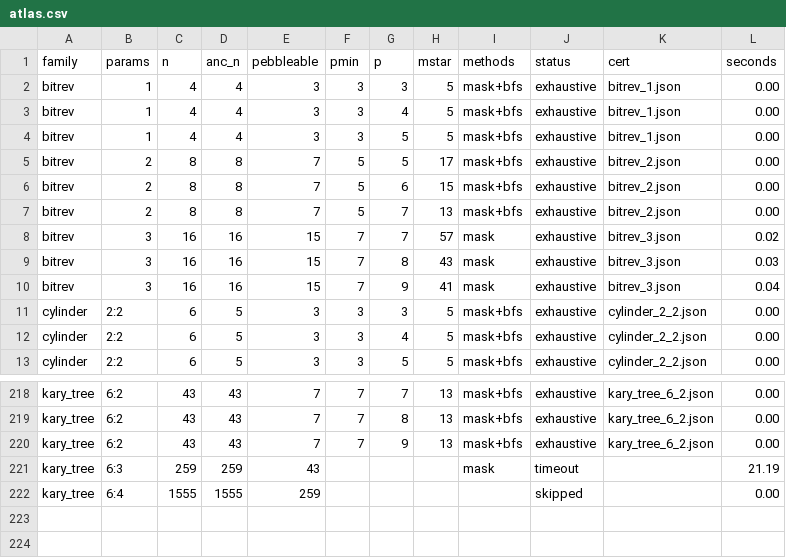
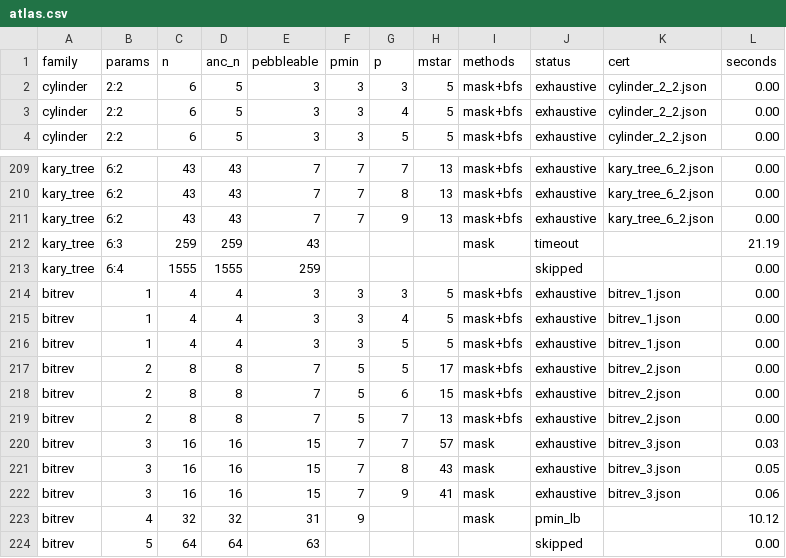
Before and after one commit to yokoyama-lab/reversible-pebbling, a CSV file: projects/exact-rev-complexity/data/families/atlas.csv, drawn as a sheet; only a part is shown, gaps mark what is left out.

Commit message:
feat(atlas): ビット反転の前線と、打ち切りを下界に変える status: pmin_lb（U5）
223 行。BR_k の到達は k<=3（p_min=3,5,7、M*(p_min)=5,17,57）。k=4（N=31）は
cap に当たった。

回避策として status: pmin_lb を足した。cap に当たった p より小さい p は全探索が
完了しているので、そこまでの到達不能性は証明されている。BR_4 では p=5,6,7,8 が
1.7 秒以内に到達不能と判明したので p_min(BR_4) >= 9 が証明されている。
timeout として捨てると「何も分からない」になるので、下界を pmin 欄に残す。
打ち切りの記録は下界の記録でもある。

k<=3 の p_min=3,5,7 の続き（2k+1）が 9 で下界と一致するが、一致するのは下界
どうしであって p_min=9 が確定したわけではない。上界は U8（CP-SAT）へ回す。

既存の timeout 行（円筒・k 分木）の昇格は U5b として立てた。

```diff
--- a/projects/exact-rev-complexity/data/families/atlas.csv
+++ b/projects/exact-rev-complexity/data/families/atlas.csv
@@ -1,11 +1,2 @@
 family,params,n,anc_n,pebbleable,pmin,p,mstar,methods,status,cert,seconds
-bitrev,1,4,4,3,3,3,5,mask+bfs,exhaustive,bitrev_1.json,0.00
-bitrev,1,4,4,3,3,4,5,mask+bfs,exhaustive,bitrev_1.json,0.00
-bitrev,1,4,4,3,3,5,5,mask+bfs,exhaustive,bitrev_1.json,0.00
-bitrev,2,8,8,7,5,5,17,mask+bfs,exhaustive,bitrev_2.json,0.00
-bitrev,2,8,8,7,5,6,15,mask+bfs,exhaustive,bitrev_2.json,0.00
-bitrev,2,8,8,7,5,7,13,mask+bfs,exhaustive,bitrev_2.json,0.00
-bitrev,3,16,16,15,7,7,57,mask,exhaustive,bitrev_3.json,0.02
-bitrev,3,16,16,15,7,8,43,mask,exhaustive,bitrev_3.json,0.03
-bitrev,3,16,16,15,7,9,41,mask,exhaustive,bitrev_3.json,0.04
 cylinder,2:2,6,5,3,3,3,5,mask+bfs,exhaustive,cylinder_2_2.json,0.00
@@ -222 +213,12 @@ kary_tree,6:3,259,259,43,,,,mask,timeout,,21.19
 kary_tree,6:4,1555,1555,259,,,,,skipped,,0.00
+bitrev,1,4,4,3,3,3,5,mask+bfs,exhaustive,bitrev_1.json,0.00
+bitrev,1,4,4,3,3,4,5,mask+bfs,exhaustive,bitrev_1.json,0.00
+bitrev,1,4,4,3,3,5,5,mask+bfs,exhaustive,bitrev_1.json,0.00
+bitrev,2,8,8,7,5,5,17,mask+bfs,exhaustive,bitrev_2.json,0.00
+bitrev,2,8,8,7,5,6,15,mask+bfs,exhaustive,bitrev_2.json,0.00
+bitrev,2,8,8,7,5,7,13,mask+bfs,exhaustive,bitrev_2.json,0.00
+bitrev,3,16,16,15,7,7,57,mask,exhaustive,bitrev_3.json,0.03
+bitrev,3,16,16,15,7,8,43,mask,exhaustive,bitrev_3.json,0.05
+bitrev,3,16,16,15,7,9,41,mask,exhaustive,bitrev_3.json,0.06
+bitrev,4,32,32,31,9,,,mask,pmin_lb,,10.12
+bitrev,5,64,64,63,,,,,skipped,,0.00
```
Also changed, not shown: 4 other files.
